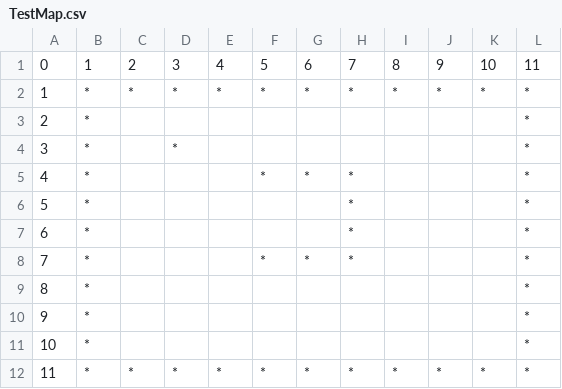
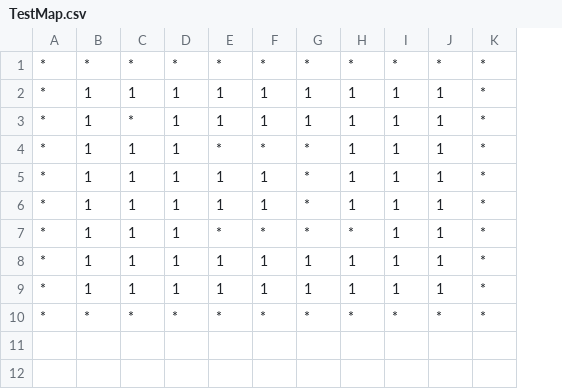
Before and after one commit to RossGame/GameS, a CSV file: Assets/Resources/Map/TestMap.csv, drawn as a sheet; removed rows and columns are numbered as before the commit, all else as after; the diff names each change by its address in the sheet, - before the commit and + after, or states it on an @@ line.

```diff
--- a/Assets/Resources/Map/TestMap.csv
+++ b/Assets/Resources/Map/TestMap.csv
-column A, row 2: 1; rows 5-8: 4 | 5 | 6 | 7; row 12: 11
+column H, row 1: *; rows 4-7: 1 | 1 | 1 | *; row 10: *
-column K, row 2: *; row 12: *
-row 1: 0 | 1 | 2 | 3 | 4 | 5 | 6 | 7 | 8 | 9 | 10 | 11
-row 3: 2 | * |  |  |  |  |  |  |  |  |  | *
-row 4: 3 | * |  | * |  |  |  |  |  |  |  | *
+row 2: * | 1 | 1 | 1 | 1 | 1 | 1 | 1 | 1 | 1 | *
+row 3: * | 1 | * | 1 | 1 | 1 | 1 | 1 | 1 | 1 | *
-B4:B7: (empty)
+B4:B7: 1
-C4:C7: (empty)
+C4:C7: 1
-D4:D7: (empty)
+D4:D7: 1
-I4:I7: (empty)
+I4:I7: 1
-J4:J7: (empty)
+J4:J7: 1
-E5:E6: (empty)
+E5:E6: 1
-F5:F6: (empty)
+F5:F6: 1
-row 9: 8 | * |  |  |  |  |  |  |  |  |  | *
-row 10: 9 | * |  |  |  |  |  |  |  |  |  | *
-row 11: 10 | * |  |  |  |  |  |  |  |  |  | *
+row 8: * | 1 | 1 | 1 | 1 | 1 | 1 | 1 | 1 | 1 | *
+row 9: * | 1 | 1 | 1 | 1 | 1 | 1 | 1 | 1 | 1 | *
```
Also changed, not shown: 37 other files.
